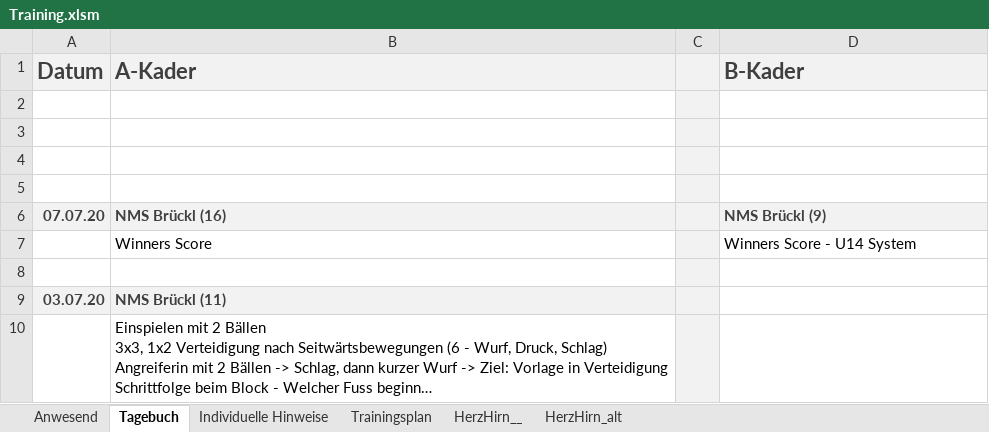
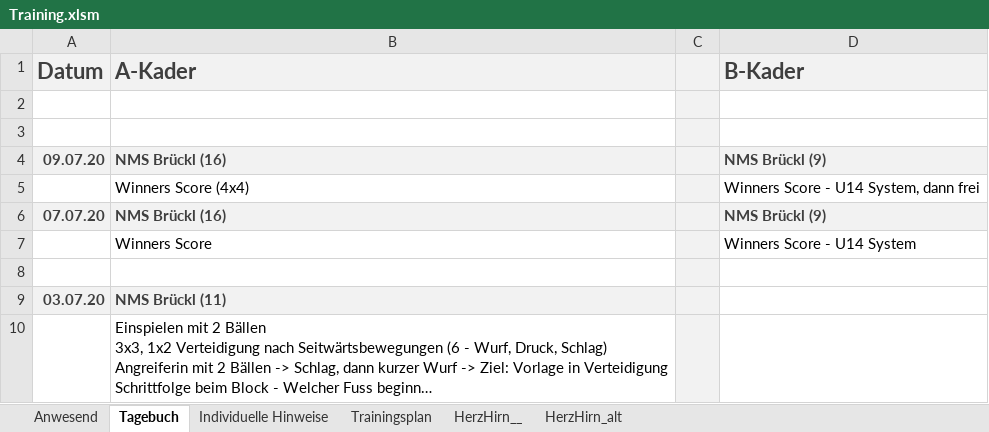
Before and after one commit to volleybase/brueckl-hotvolleys-source, an Excel workbook: _work/presence/excel/Training.xlsm, sheet Tagebuch, drawn as a sheet; only a part is shown; long unchanged cells end in …; values as stored, in another font and other column widths than the file's, no borders; charts and pictures not drawn; 1 other sheet too large or unreadable and not compared; the diff names each change by its address in the sheet, - before the commit and + after, or states it on an @@ line.

Commit message:
presence

```diff
--- a/_work/presence/excel/Training.xlsm (sheet Tagebuch)
+++ b/_work/presence/excel/Training.xlsm (sheet Tagebuch)
-row 4: (empty)
+row 4: 09.07.20 | NMS Brückl (16) |  | NMS Brückl (9)
-A4:B4 fill: none
+A4:B4 fill: #F2F2F2
-D4 fill: none
+D4 fill: #F2F2F2
-row 5: (empty)
+row 5:  | Winners Score (4x4) |  | Winners Score - U14 System, dann frei
```
Also changed, not shown: charts or pictures, 6 other files.
